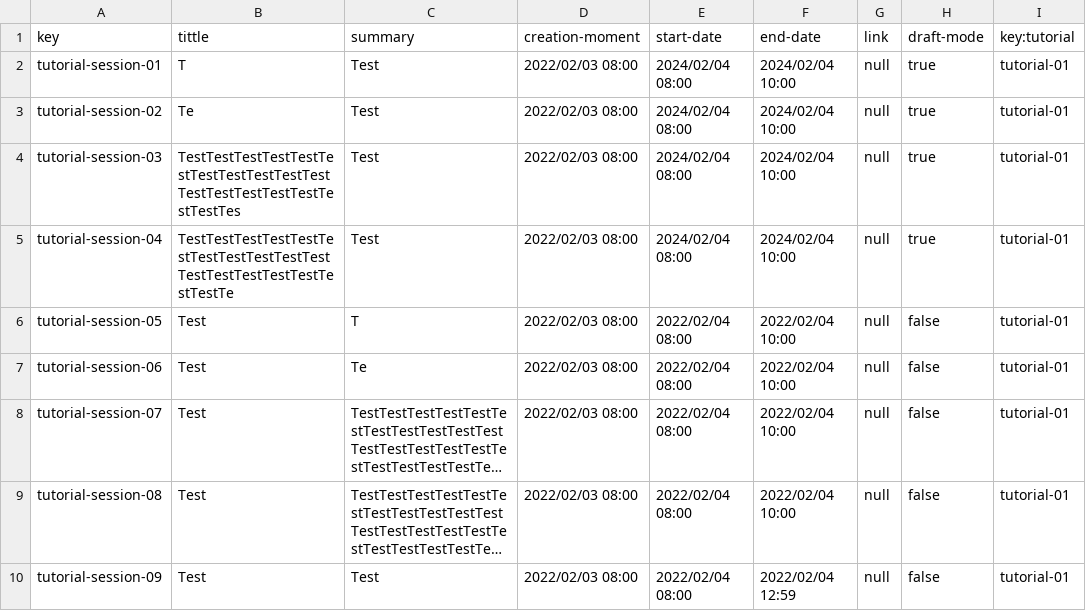
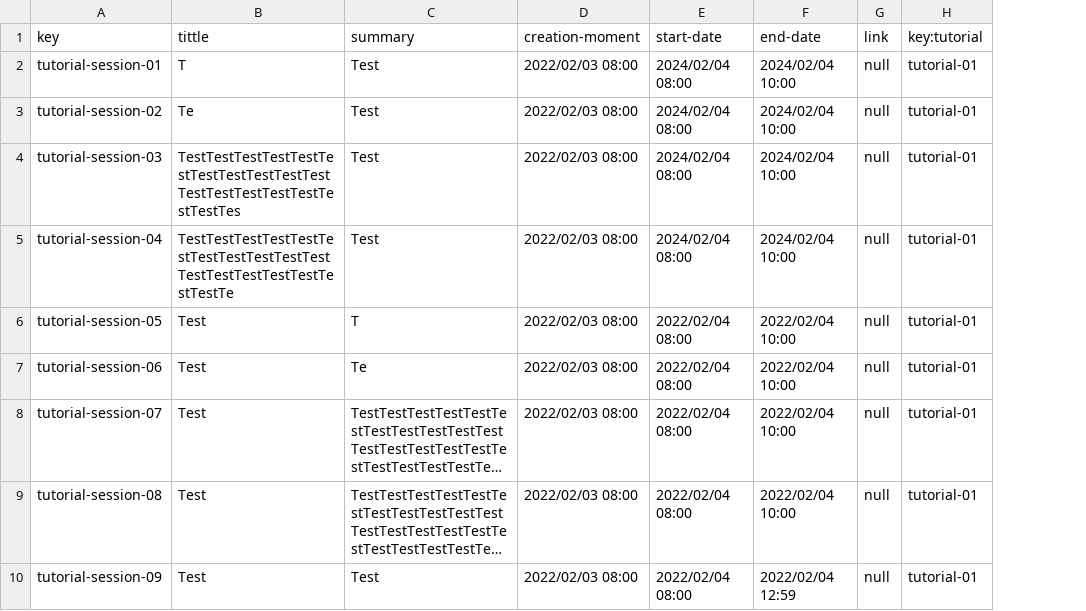
Before and after one commit to Acme-L3/Acme-L3, a CSV file: src/main/webapp/WEB-INF/resources/sample-data/tutorial-session.csv, drawn as a sheet; long unchanged cells end in …; the diff names each change by its address in the sheet, - before the commit and + after, or states it on an @@ line.

```diff
--- a/src/main/webapp/WEB-INF/resources/sample-data/tutorial-session.csv
+++ b/src/main/webapp/WEB-INF/resources/sample-data/tutorial-session.csv
-column H (draft-mode), rows 2-10: true | true | true | true | false | false | false | false | false
```
Also changed, not shown: 12 other files.
